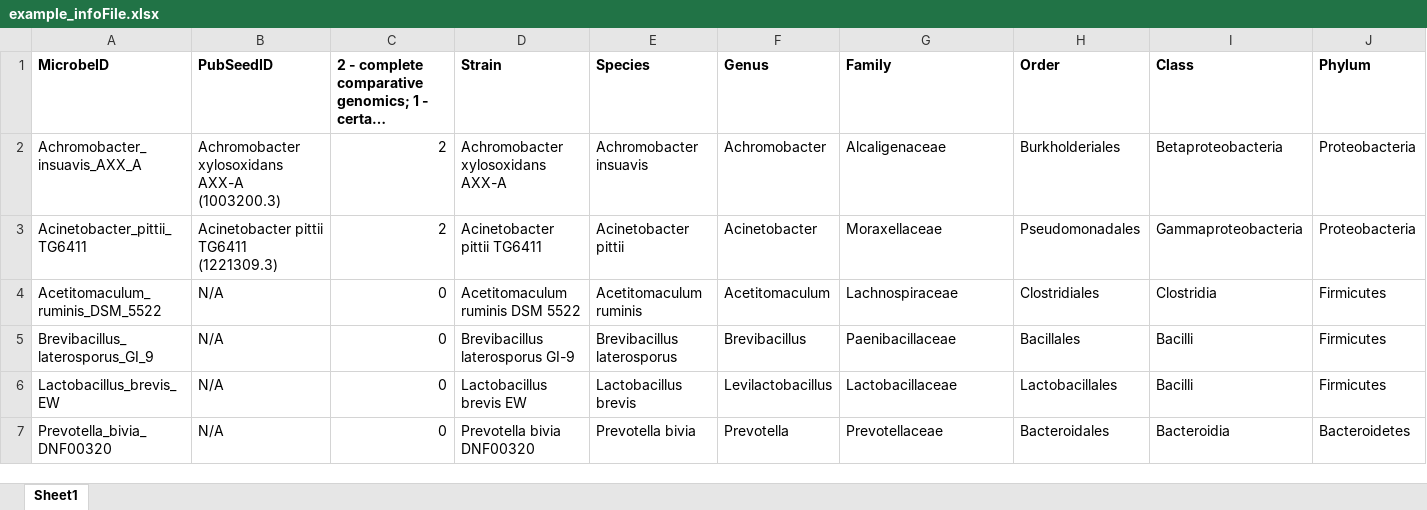
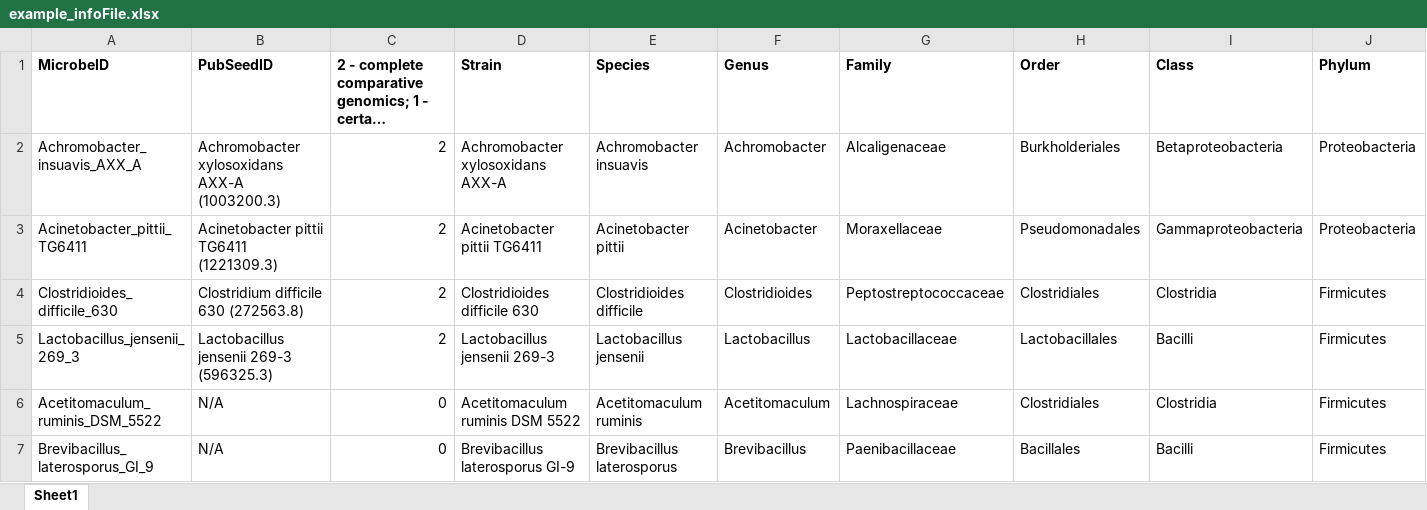
Before and after one commit to opencobra/COBRA.papers, an Excel workbook: 2021_demeter/example_infoFile.xlsx, sheet Sheet1, drawn as a sheet; only a part is shown; the shorter side is filled out with more unchanged rows; long unchanged cells end in …; values as stored, in another font and other column widths than the file's, no borders; rows hold the shown columns only; the diff names each change by its address in the sheet, - before the commit and + after, or states it on an @@ line.

Commit message:
further changes to DEMETER

```diff
--- a/2021_demeter/example_infoFile.xlsx (sheet Sheet1)
+++ b/2021_demeter/example_infoFile.xlsx (sheet Sheet1)
+row 4: Clostridioides_difficile_630 | Clostridium difficile 630 (272563.8) | 2 | Clostridioides difficile 630 | Clostridioides difficile | Clostridioides | Peptostreptococcaceae | Clostridiales | Clostridia | Firmicutes
+row 5: Lactobacillus_jensenii_269_3 | Lactobacillus jensenii 269-3 (596325.3) | 2 | Lactobacillus jensenii 269-3 | Lactobacillus jensenii | Lactobacillus | Lactobacillaceae | Lactobacillales | Bacilli | Firmicutes
```
Also changed, not shown: 2 other files.
